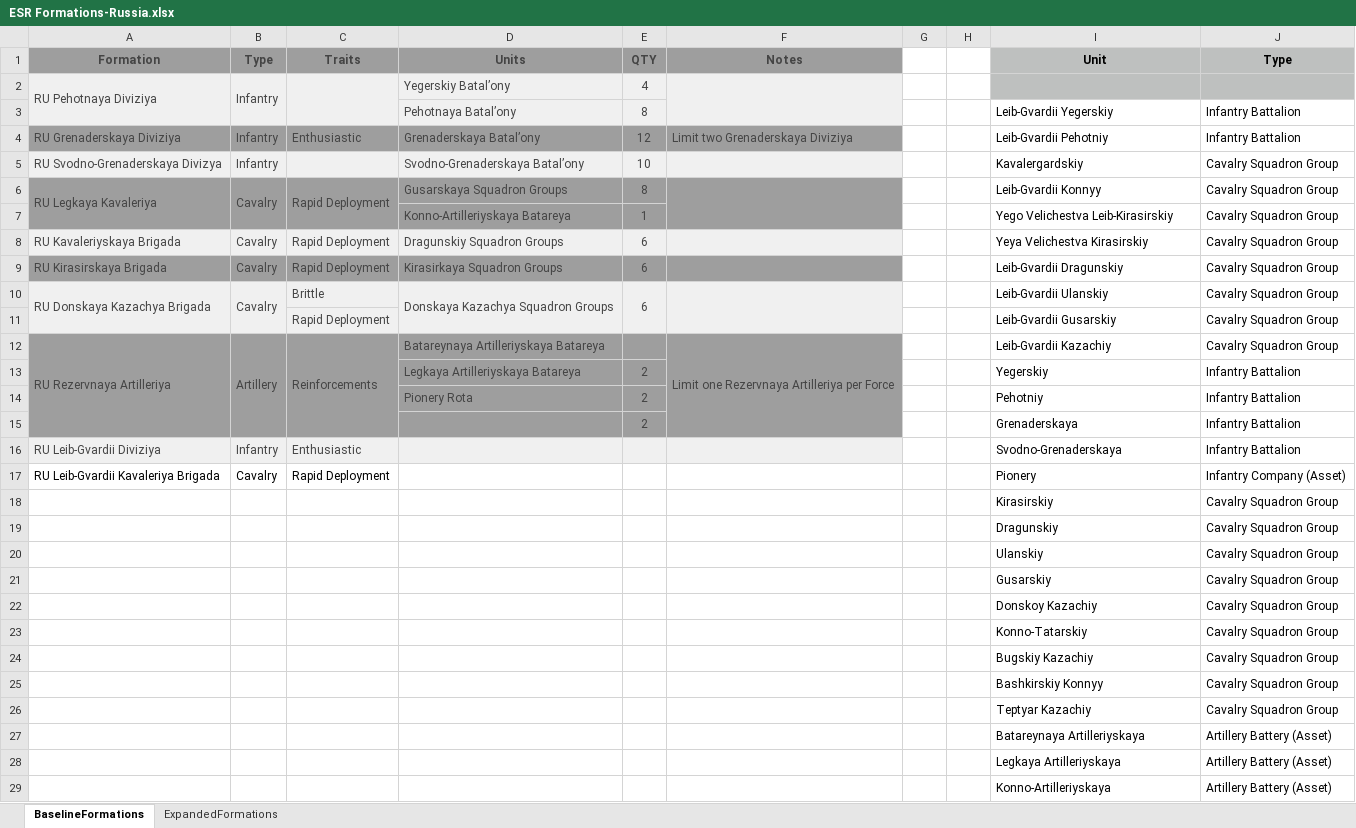
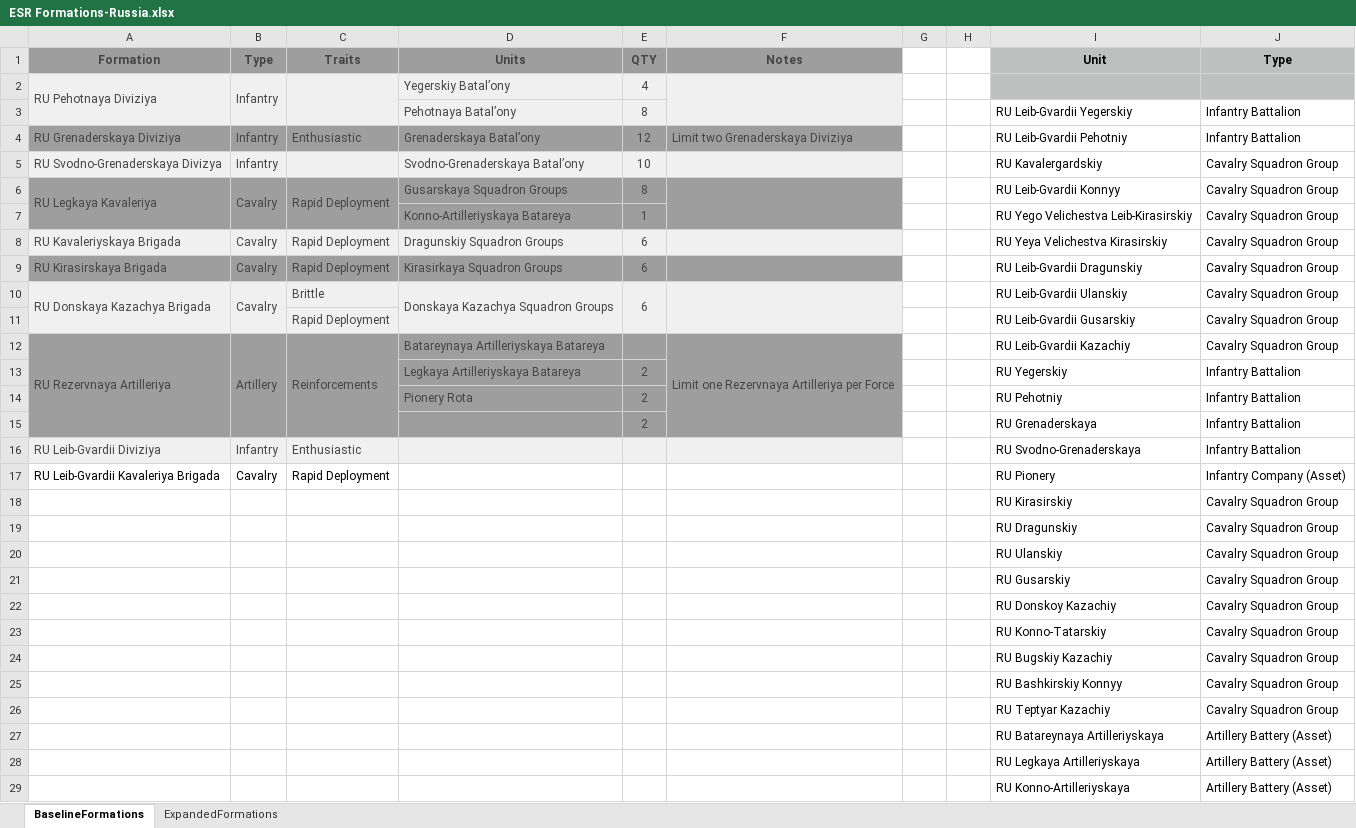
Before and after one commit to toddp1812/ESR_NewRecruit, an Excel workbook: assets/ESR Formations-Russia.xlsx, sheet BaselineFormations, drawn as a sheet; only a part is shown; values as stored, in another font and other column widths than the file's, no borders; the diff covers the shown part only; the diff names each change by its address in the sheet, - before the commit and + after, or states it on an @@ line.

Commit message:
Added all Factions to the model. Added all defined units. Added all defined formations. Added all Historical commanders. Added all defined generic commanders. Made up some new commanders. Found missing formation files and documented. Added prefix to all Faction units.

```diff
--- a/assets/ESR Formations-Russia.xlsx (sheet BaselineFormations)
+++ b/assets/ESR Formations-Russia.xlsx (sheet BaselineFormations)
-I3 (Unit): Leib-Gvardii Yegerskiy
+I3 (Unit): RU Leib-Gvardii Yegerskiy
-I4 (Unit): Leib-Gvardii Pehotniy
+I4 (Unit): RU Leib-Gvardii Pehotniy
-I5 (Unit): Kavalergardskiy
+I5 (Unit): RU Kavalergardskiy
-I6 (Unit): Leib-Gvardii Konnyy
+I6 (Unit): RU Leib-Gvardii Konnyy
-I7 (Unit): Yego Velichestva Leib-Kirasirskiy
+I7 (Unit): RU Yego Velichestva Leib-Kirasirskiy
-I8 (Unit): Yeya Velichestva Kirasirskiy
+I8 (Unit): RU Yeya Velichestva Kirasirskiy
-I9 (Unit): Leib-Gvardii Dragunskiy
+I9 (Unit): RU Leib-Gvardii Dragunskiy
-I10 (Unit): Leib-Gvardii Ulanskiy
+I10 (Unit): RU Leib-Gvardii Ulanskiy
-I11 (Unit): Leib-Gvardii Gusarskiy
+I11 (Unit): RU Leib-Gvardii Gusarskiy
-I12 (Unit): Leib-Gvardii Kazachiy
+I12 (Unit): RU Leib-Gvardii Kazachiy
-I13 (Unit): Yegerskiy
+I13 (Unit): RU Yegerskiy
-I14 (Unit): Pehotniy
+I14 (Unit): RU Pehotniy
-I15 (Unit): Grenaderskaya
+I15 (Unit): RU Grenaderskaya
-I16 (Unit): Svodno-Grenaderskaya
+I16 (Unit): RU Svodno-Grenaderskaya
-I17 (Unit): Pionery
+I17 (Unit): RU Pionery
-I18 (Unit): Kirasirskiy
+I18 (Unit): RU Kirasirskiy
-I19 (Unit): Dragunskiy
+I19 (Unit): RU Dragunskiy
-I20 (Unit): Ulanskiy
+I20 (Unit): RU Ulanskiy
-I21 (Unit): Gusarskiy
+I21 (Unit): RU Gusarskiy
-I22 (Unit): Donskoy Kazachiy
+I22 (Unit): RU Donskoy Kazachiy
-I23 (Unit): Konno-Tatarskiy
+I23 (Unit): RU Konno-Tatarskiy
-I24 (Unit): Bugskiy Kazachiy
+I24 (Unit): RU Bugskiy Kazachiy
-I25 (Unit): Bashkirskiy Konnyy
+I25 (Unit): RU Bashkirskiy Konnyy
-I26 (Unit): Teptyar Kazachiy
+I26 (Unit): RU Teptyar Kazachiy
-I27 (Unit): Batareynaya Artilleriyskaya
+I27 (Unit): RU Batareynaya Artilleriyskaya
-I28 (Unit): Legkaya Artilleriyskaya
+I28 (Unit): RU Legkaya Artilleriyskaya
-I29 (Unit): Konno-Artilleriyskaya
+I29 (Unit): RU Konno-Artilleriyskaya
```
Also changed, not shown: 1 edited cell elsewhere in this sheet, sheet ExpandedFormations, assets/ESR Formations-England.xlsx, assets/ESR Formations-Saxony.xlsx, 24 other files.
